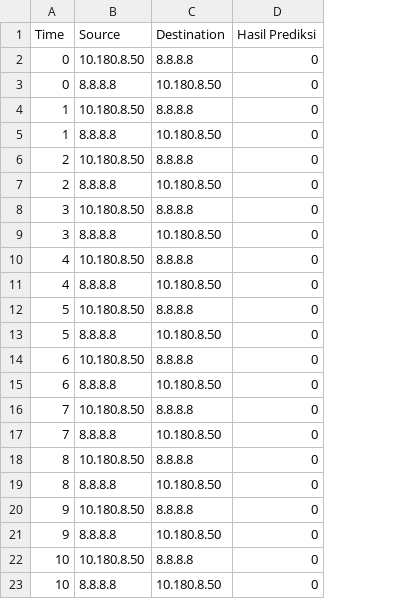
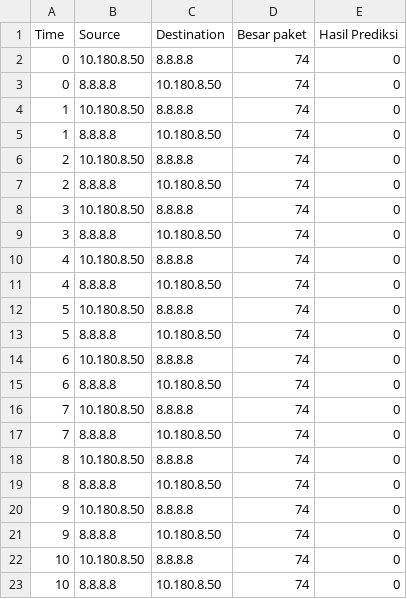
Before and after one commit to dindhino/DDosDetector, a CSV file: DDosDetector/Dataset/Prediksi/hasilPrediksi_normal.csv, drawn as a sheet; the diff names each change by its address in the sheet, - before the commit and + after, or states it on an @@ line.

```diff
--- a/DDosDetector/Dataset/Prediksi/hasilPrediksi_normal.csv
+++ b/DDosDetector/Dataset/Prediksi/hasilPrediksi_normal.csv
+column D (Besar paket), rows 2-23: all 74
```
Also changed, not shown: 6 other files.
